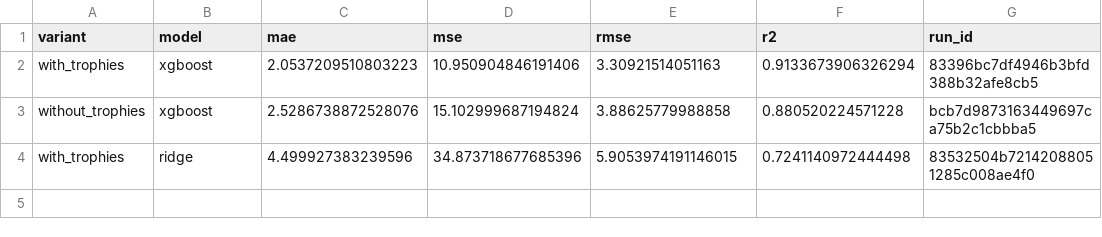
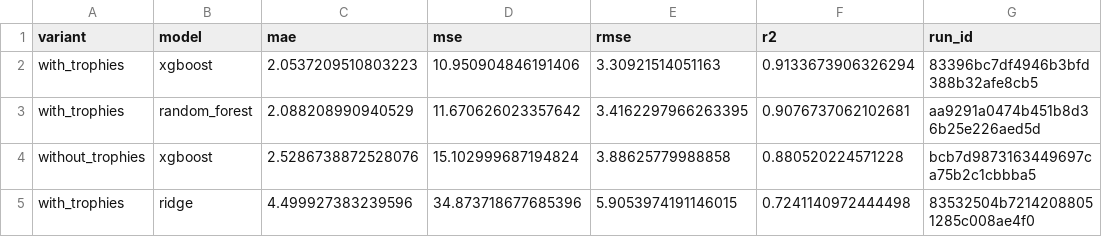
Before and after one commit to oteope/clash-of-clans-ml-lab, a CSV file: src/results/P2/final_model_comparison.csv, drawn as a sheet; the diff names each change by its address in the sheet, - before the commit and + after, or states it on an @@ line.

Commit message:
Fix the rf results bug and rf assets added

```diff
--- a/src/results/P2/final_model_comparison.csv
+++ b/src/results/P2/final_model_comparison.csv
+row 3: with_trophies | random_forest | 2.088208990940529 | 11.670626023357642 | 3.4162297966263395 | 0.9076737062102681 | aa9291a0474b451b8d36b25e226aed5d
```
Also changed, not shown: 7 other files.
